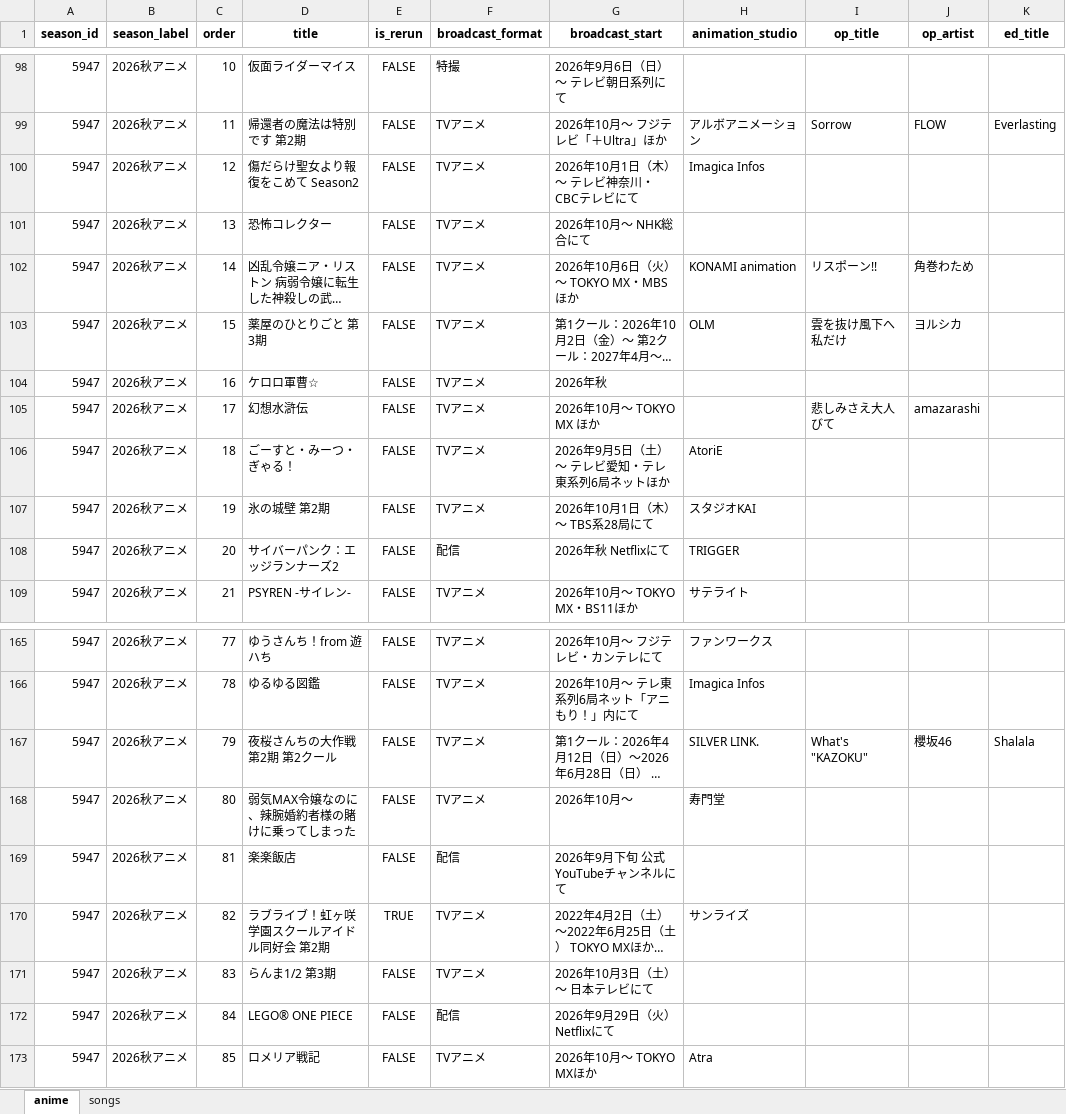
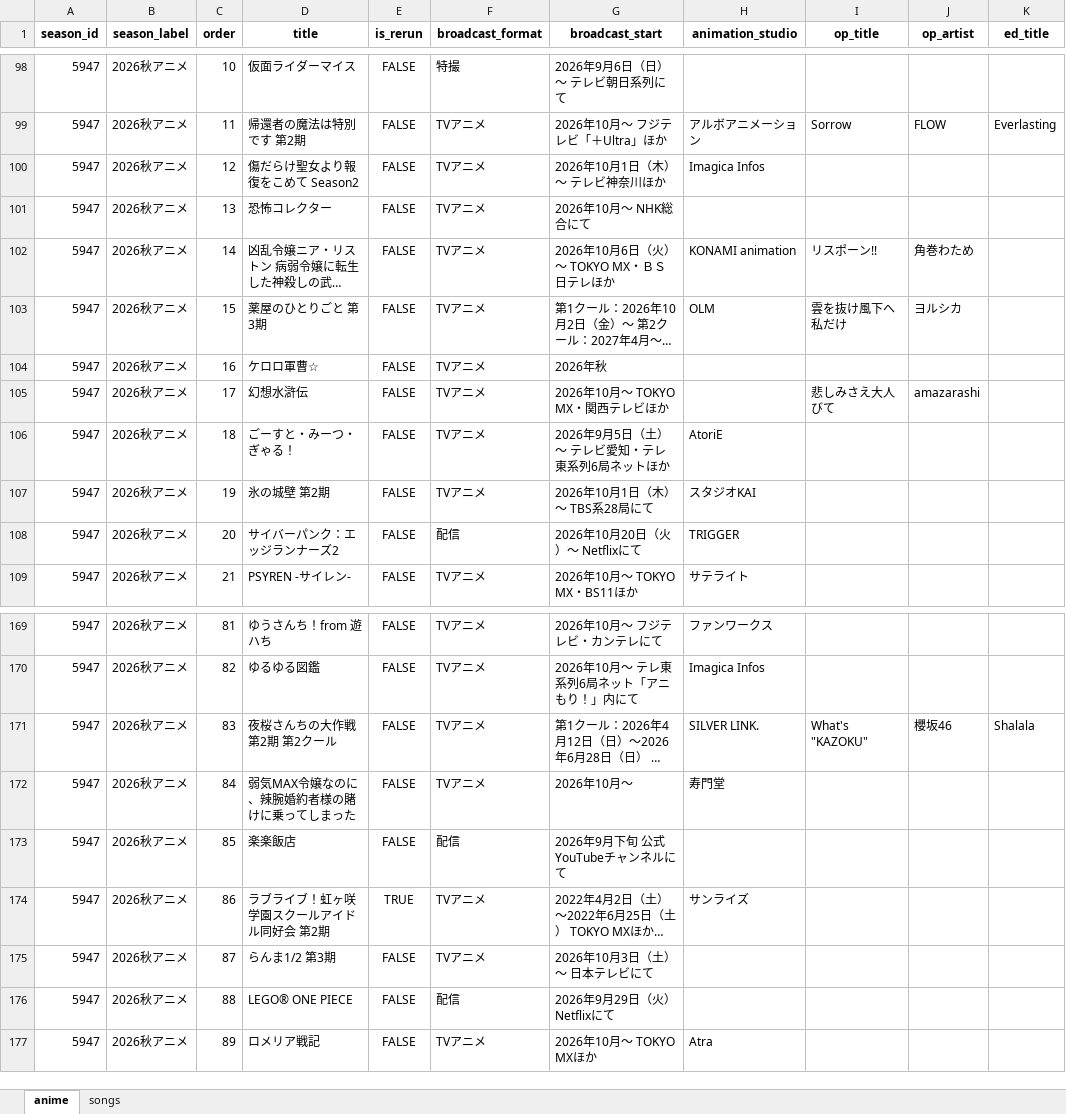
Before and after one commit to Anisong-Ranking/anime-list-updater, an Excel workbook: data/anime_list.xlsx, sheet anime, drawn as a sheet; only a part is shown, gaps mark what is left out; long unchanged cells end in …; values as stored, in another font and other column widths than the file's, no borders; addresses are those after the commit; the diff covers the shown part only; the diff names each change by its address in the sheet, - before the commit and + after, or states it on an @@ line.

Commit message:
auto: anime list update (PC) 2026-08-25

```diff
--- a/data/anime_list.xlsx (sheet anime)
+++ b/data/anime_list.xlsx (sheet anime)
-G100 (broadcast_start): 2026年10月1日（木）〜 テレビ神奈川・CBCテレビにて
+G100 (broadcast_start): 2026年10月1日（木）〜 テレビ神奈川ほか
-G102 (broadcast_start): 2026年10月6日（火）～ TOKYO MX・MBS ほか
+G102 (broadcast_start): 2026年10月6日（火）～ TOKYO MX・ＢＳ日テレほか
-G105 (broadcast_start): 2026年10月～ TOKYO MX ほか
+G105 (broadcast_start): 2026年10月～ TOKYO MX・関西テレビほか
-G108 (broadcast_start): 2026年秋 Netflixにて
+G108 (broadcast_start): 2026年10月20日（火）～ Netflixにて
-C169 (order): 77
+C169 (order): 81
-C170 (order): 78
+C170 (order): 82
-C171 (order): 79
+C171 (order): 83
-C172 (order): 80
+C172 (order): 84
-C173 (order): 81
+C173 (order): 85
-C174 (order): 82
+C174 (order): 86
-C175 (order): 83
+C175 (order): 87
-C176 (order): 84
+C176 (order): 88
-C177 (order): 85
+C177 (order): 89
```
Also changed, not shown: 4 added rows and 58 edited cells elsewhere in this sheet, sheet songs, 4 other files.
